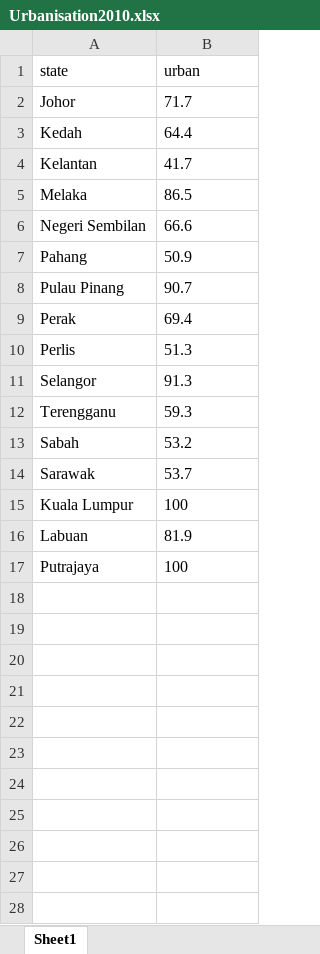
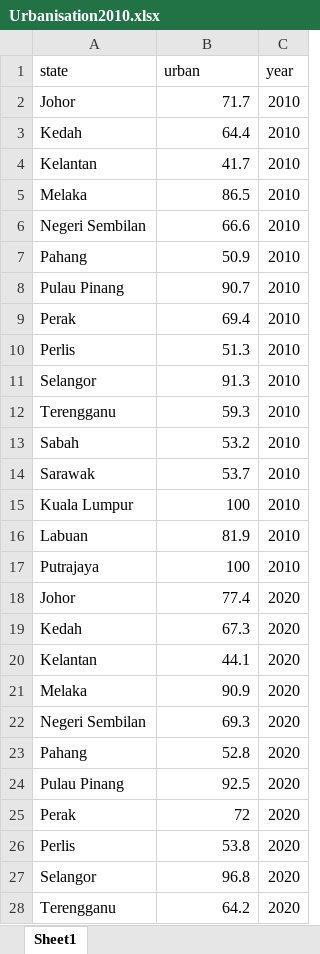
Before and after one commit to snguyen4/Migration, an Excel workbook: Data/Urbanisation2010.xlsx, sheet Sheet1, drawn as a sheet; only a part is shown; values as stored, in another font and other column widths than the file's, no borders; conditional formats not drawn; the diff covers the shown part only; the diff names each change by its address in the sheet, - before the commit and + after, or states it on an @@ line.

```diff
--- a/Data/Urbanisation2010.xlsx (sheet Sheet1)
+++ b/Data/Urbanisation2010.xlsx (sheet Sheet1)
+column C (year), rows 2-17: all 2010
-B2:B17 alignment: left
+B2:B17 alignment: right
+row 18: Johor | 77.4 | 2020
+row 19: Kedah | 67.3 | 2020
+row 20: Kelantan | 44.1 | 2020
+row 21: Melaka | 90.9 | 2020
+row 22: Negeri Sembilan | 69.3 | 2020
+row 23: Pahang | 52.8 | 2020
+row 24: Pulau Pinang | 92.5 | 2020
+row 25: Perak | 72 | 2020
+row 26: Perlis | 53.8 | 2020
+row 27: Selangor | 96.8 | 2020
+row 28: Terengganu | 64.2 | 2020
```
Also changed, not shown: 5 added rows elsewhere in this sheet, 7 other files.
